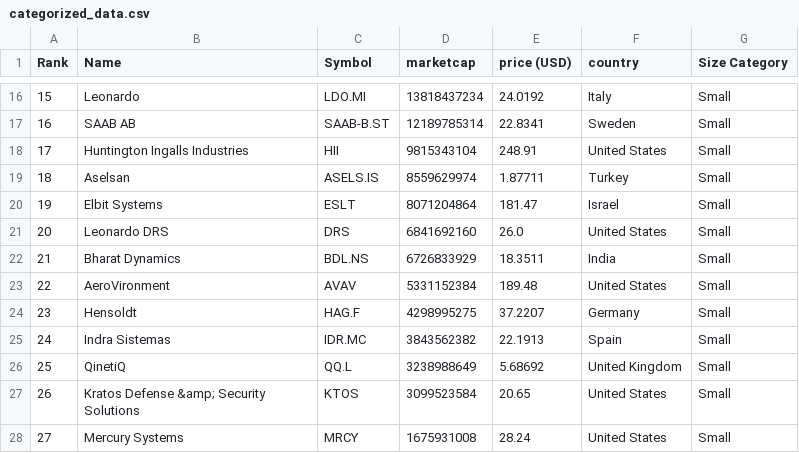
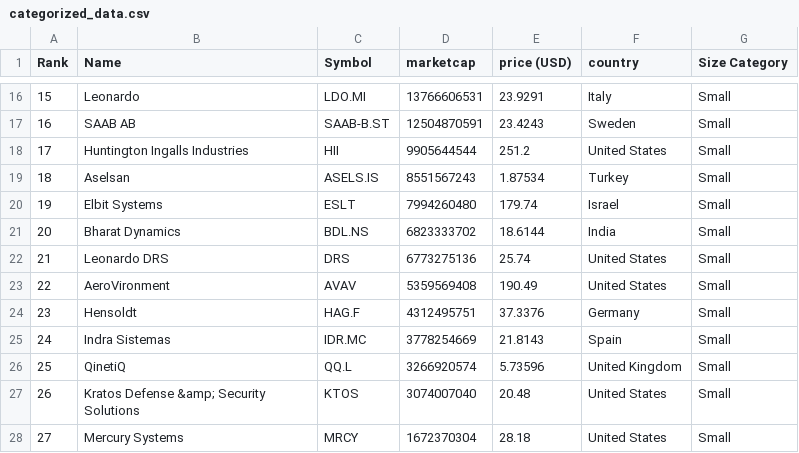
Before and after one commit to carmeloezequiel/taller, a CSV file: categorized_data.csv, drawn as a sheet; only a part is shown, gaps mark what is left out; the diff covers the shown part only.

```diff
--- a/categorized_data.csv
+++ b/categorized_data.csv
@@ -16,13 +16,13 @@ Rank,Name,Symbol,marketcap,price (USD),country,Size Category
-15,Leonardo,LDO.MI,13818437234,24.0192,Italy,Small
-16,SAAB AB,SAAB-B.ST,12189785314,22.8341,Sweden,Small
-17,Huntington Ingalls Industries,HII,9815343104,248.91,United States,Small
-18,Aselsan,ASELS.IS,8559629974,1.87711,Turkey,Small
-19,Elbit Systems,ESLT,8071204864,181.47,Israel,Small
-20,Leonardo DRS,DRS,6841692160,26.0,United States,Small
-21,Bharat Dynamics,BDL.NS,6726833929,18.3511,India,Small
-22,AeroVironment,AVAV,5331152384,189.48,United States,Small
-23,Hensoldt,HAG.F,4298995275,37.2207,Germany,Small
-24,Indra Sistemas,IDR.MC,3843562382,22.1913,Spain,Small
-25,QinetiQ,QQ.L,3238988649,5.68692,United Kingdom,Small
-26,Kratos Defense &amp; Security Solutions,KTOS,3099523584,20.65,United States,Small
-27,Mercury Systems,MRCY,1675931008,28.24,United States,Small
+15,Leonardo,LDO.MI,13766606531,23.9291,Italy,Small
+16,SAAB AB,SAAB-B.ST,12504870591,23.4243,Sweden,Small
+17,Huntington Ingalls Industries,HII,9905644544,251.2,United States,Small
+18,Aselsan,ASELS.IS,8551567243,1.87534,Turkey,Small
+19,Elbit Systems,ESLT,7994260480,179.74,Israel,Small
+20,Bharat Dynamics,BDL.NS,6823333702,18.6144,India,Small
+21,Leonardo DRS,DRS,6773275136,25.74,United States,Small
+22,AeroVironment,AVAV,5359569408,190.49,United States,Small
+23,Hensoldt,HAG.F,4312495751,37.3376,Germany,Small
+24,Indra Sistemas,IDR.MC,3778254669,21.8143,Spain,Small
+25,QinetiQ,QQ.L,3266920574,5.73596,United Kingdom,Small
+26,Kratos Defense &amp; Security Solutions,KTOS,3074007040,20.48,United States,Small
+27,Mercury Systems,MRCY,1672370304,28.18,United States,Small
```
Also changed, not shown: 48 edited cells elsewhere in this file, data.csv.
